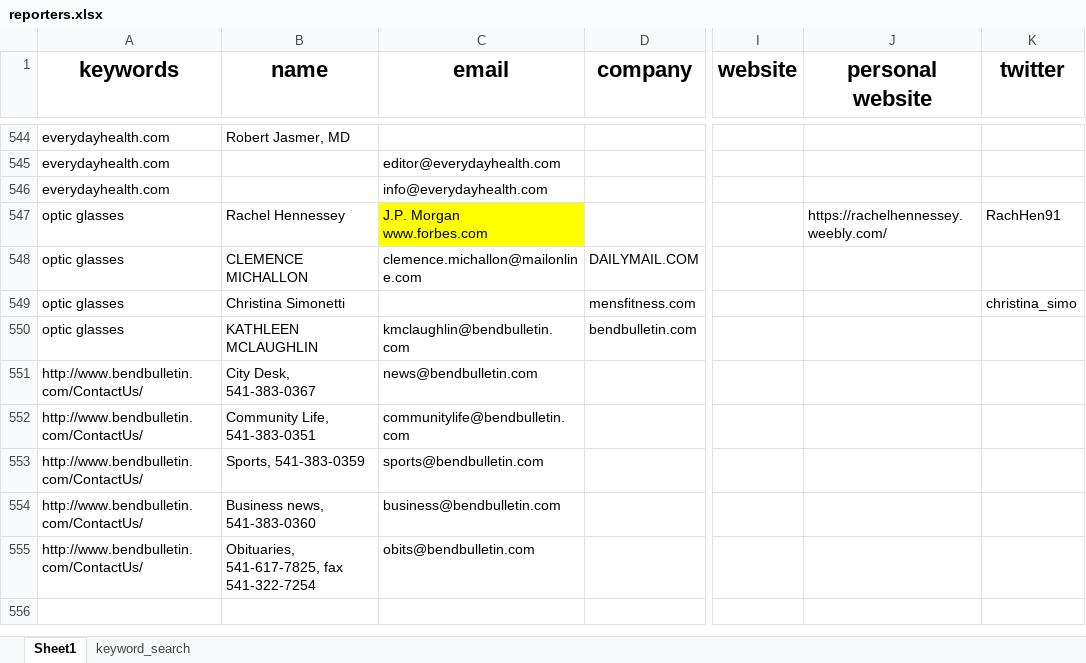
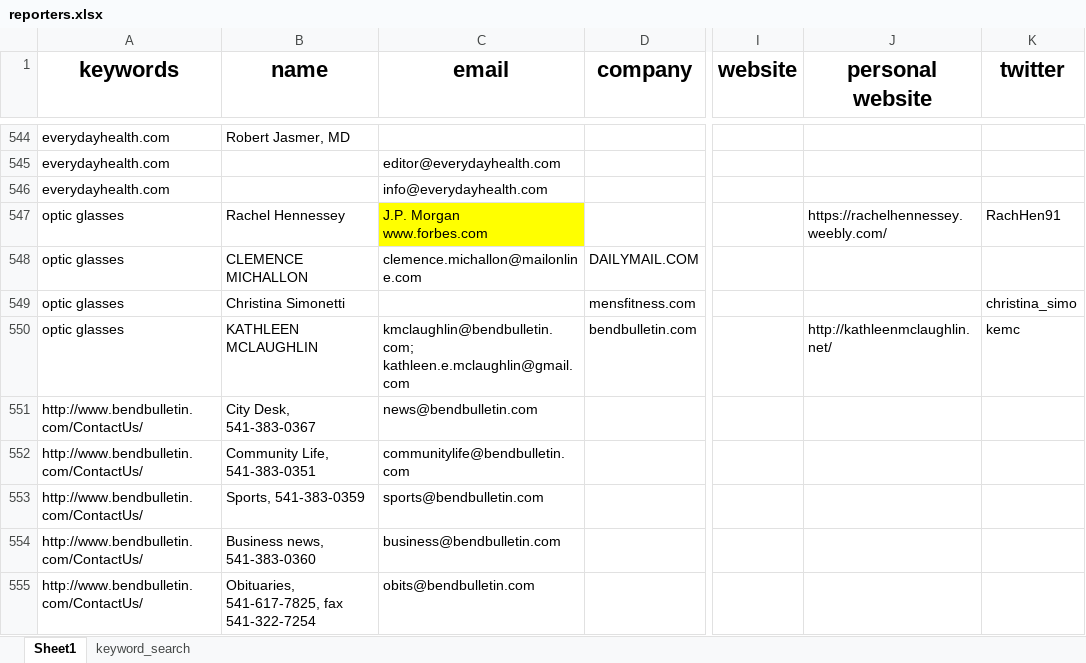
Before and after one commit to wuoshiwzm/journalist_contact, an Excel workbook: reporters.xlsx, sheet Sheet1, drawn as a sheet; only a part is shown, gaps mark what is left out; values as stored, in another font and other column widths than the file's, no borders; ↵ is a line break in a cell; the diff names each change by its address in the sheet, - before the commit and + after, or states it on an @@ line.

Commit message:
11-13

```diff
--- a/reporters.xlsx (sheet Sheet1)
+++ b/reporters.xlsx (sheet Sheet1)
-C550 (email): kmclaughlin@bendbulletin.com
+C550 (email): kmclaughlin@bendbulletin.com; ↵ kathleen.e.mclaughlin@gmail.com
-J550 (personal website): (empty)
+J550 (personal website): http://kathleenmclaughlin.net/
-K550 (twitter): (empty)
+K550 (twitter): kemc
```
